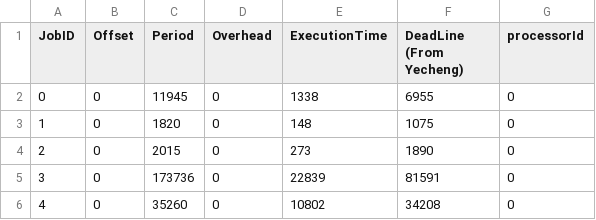
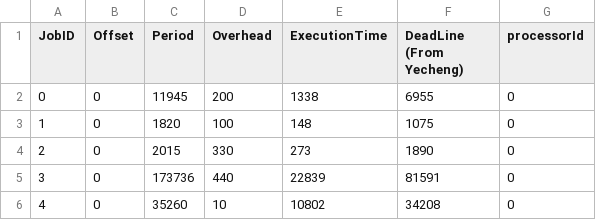
Before and after one commit to zephyr06/Energy_Opt_NLP, a CSV file: TaskData/test_n5_v4.csv, drawn as a sheet.

Commit message:
add GenerateWAP tests

```diff
--- a/TaskData/test_n5_v4.csv
+++ b/TaskData/test_n5_v4.csv
@@ -1,6 +1,6 @@
 JobID,Offset,Period,Overhead,ExecutionTime,DeadLine (From Yecheng),processorId
-0,0,11945,0,1338,6955,0
-1,0,1820,0,148,1075,0
-2,0,2015,0,273,1890,0
-3,0,173736,0,22839,81591,0
-4,0,35260,0,10802,34208,0
+0,0,11945,200,1338,6955,0
+1,0,1820,100,148,1075,0
+2,0,2015,330,273,1890,0
+3,0,173736,440,22839,81591,0
+4,0,35260,10,10802,34208,0
```
Also changed, not shown: 7 other files.
